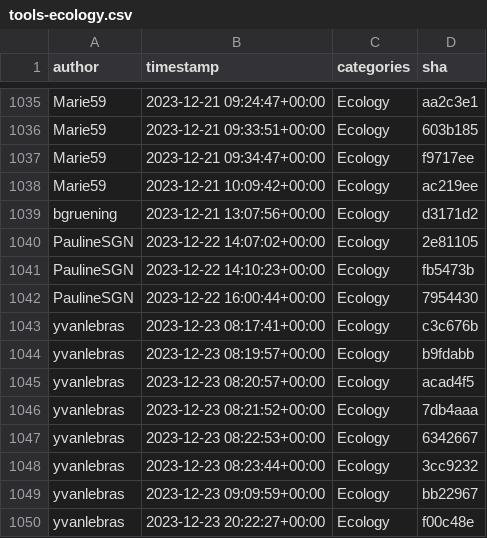
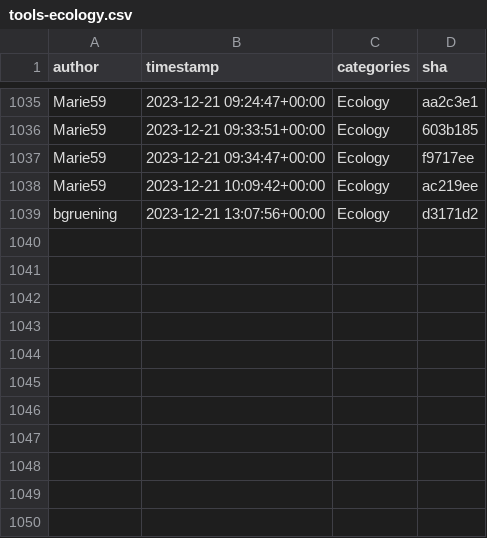
Before and after one commit to kostrykin/galaxy-community-activities, a CSV file: cache/repositories/galaxyecology/tools-ecology.csv, drawn as a sheet; only a part is shown, gaps mark what is left out.

Commit message:
Revert "Update cache"
This reverts commit 5c1e39fb6538e9ecd956ac47398e2c404af66c6d.

```diff
--- a/cache/repositories/galaxyecology/tools-ecology.csv
+++ b/cache/repositories/galaxyecology/tools-ecology.csv
@@ -1039,12 +1039 @@
 "bgruening","2023-12-21 13:07:56+00:00","Ecology","d3171d2"
-"PaulineSGN","2023-12-22 14:07:02+00:00","Ecology","2e81105"
-"PaulineSGN","2023-12-22 14:10:23+00:00","Ecology","fb5473b"
-"PaulineSGN","2023-12-22 16:00:44+00:00","Ecology","7954430"
-"yvanlebras","2023-12-23 08:17:41+00:00","Ecology","c3c676b"
-"yvanlebras","2023-12-23 08:19:57+00:00","Ecology","b9fdabb"
-"yvanlebras","2023-12-23 08:20:57+00:00","Ecology","acad4f5"
-"yvanlebras","2023-12-23 08:21:52+00:00","Ecology","7db4aaa"
-"yvanlebras","2023-12-23 08:22:53+00:00","Ecology","6342667"
-"yvanlebras","2023-12-23 08:23:44+00:00","Ecology","3cc9232"
-"yvanlebras","2023-12-23 09:09:59+00:00","Ecology","bb22967"
-"yvanlebras","2023-12-23 20:22:27+00:00","Ecology","f00c48e"
```
Also changed, not shown: cache/repositories/lldelisle/tools-lldelisle.csv, 2 other files.
